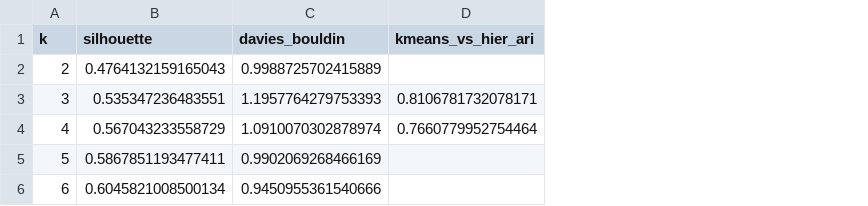
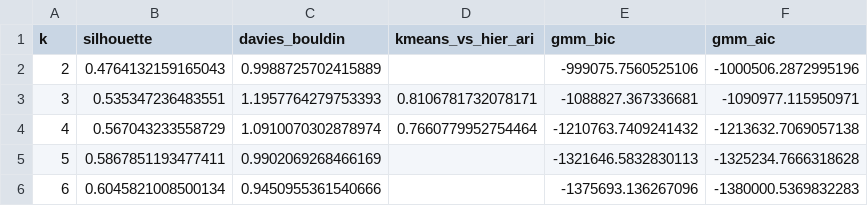
Before and after one commit to maxscheiblauer/Interdisciplinary_Project, a CSV file: results/tables/phase1_kselection.csv, drawn as a sheet; the diff names each change by its address in the sheet, - before the commit and + after, or states it on an @@ line.

```diff
--- a/results/tables/phase1_kselection.csv
+++ b/results/tables/phase1_kselection.csv
+column E (gmm_bic), rows 2-6: -999075.7560525106 | -1088827.367336681 | -1210763.7409241432 | -1321646.5832830113 | -1375693.136267096
+column F (gmm_aic), rows 2-6: -1000506.2872995196 | -1090977.115950971 | -1213632.7069057138 | -1325234.7666318628 | -1380000.5369832283
```
Also changed, not shown: results/tables/decel_regression_metrics.csv, results/tables/state_classification_metrics.csv, 23 other files.
